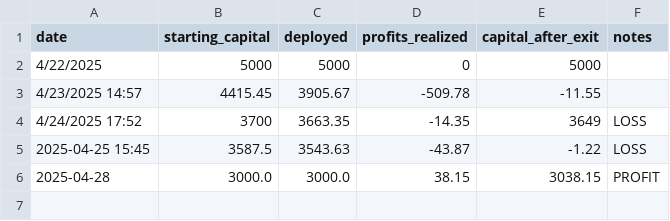
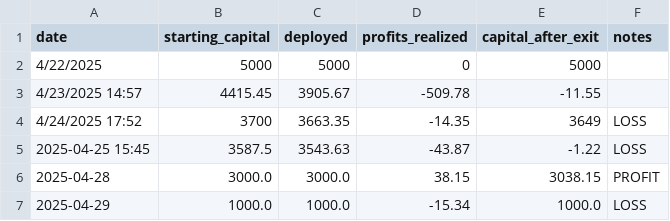
Before and after one commit to naveenstar3/Dhanbot_Trading, a CSV file: dhan_autotrader/growth_log.csv, drawn as a sheet.

Commit message:
✪ Auto push: portfolio_log.csv, growth_log.csv @ 2025-04-29 16:00

```diff
--- a/dhan_autotrader/growth_log.csv
+++ b/dhan_autotrader/growth_log.csv
@@ -6 +6,2 @@ date,starting_capital,deployed,profits_realized,capital_after_exit,notes
 2025-04-28,3000.0,3000.0,38.15,3038.15,PROFIT
+2025-04-29,1000.0,1000.0,-15.34,1000.0,LOSS
```
Also changed, not shown: dhan_autotrader/portfolio_log.csv.
